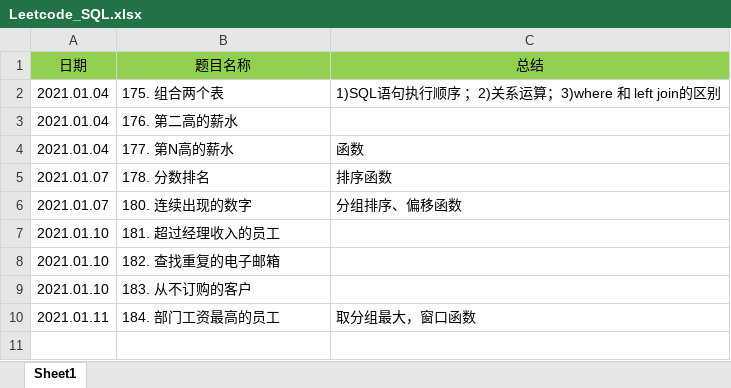
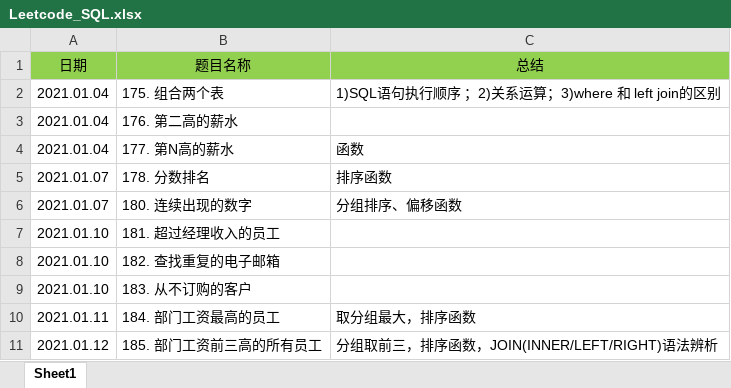
Before and after one commit to GPG-A/AWS_LeetCode, an Excel workbook: SQL/Leetcode_SQL.xlsx, sheet Sheet1, drawn as a sheet; values as stored, in another font and other column widths than the file's, no borders; the diff names each change by its address in the sheet, - before the commit and + after, or states it on an @@ line.

```diff
--- a/SQL/Leetcode_SQL.xlsx (sheet Sheet1)
+++ b/SQL/Leetcode_SQL.xlsx (sheet Sheet1)
-C10 (总结): 取分组最大，窗口函数
+C10 (总结): 取分组最大，排序函数
+row 11: 2021.01.12 | 185. 部门工资前三高的所有员工 | 分组取前三，排序函数，JOIN(INNER/LEFT/RIGHT)语法辨析
```
Also changed, not shown: 1 other file.
